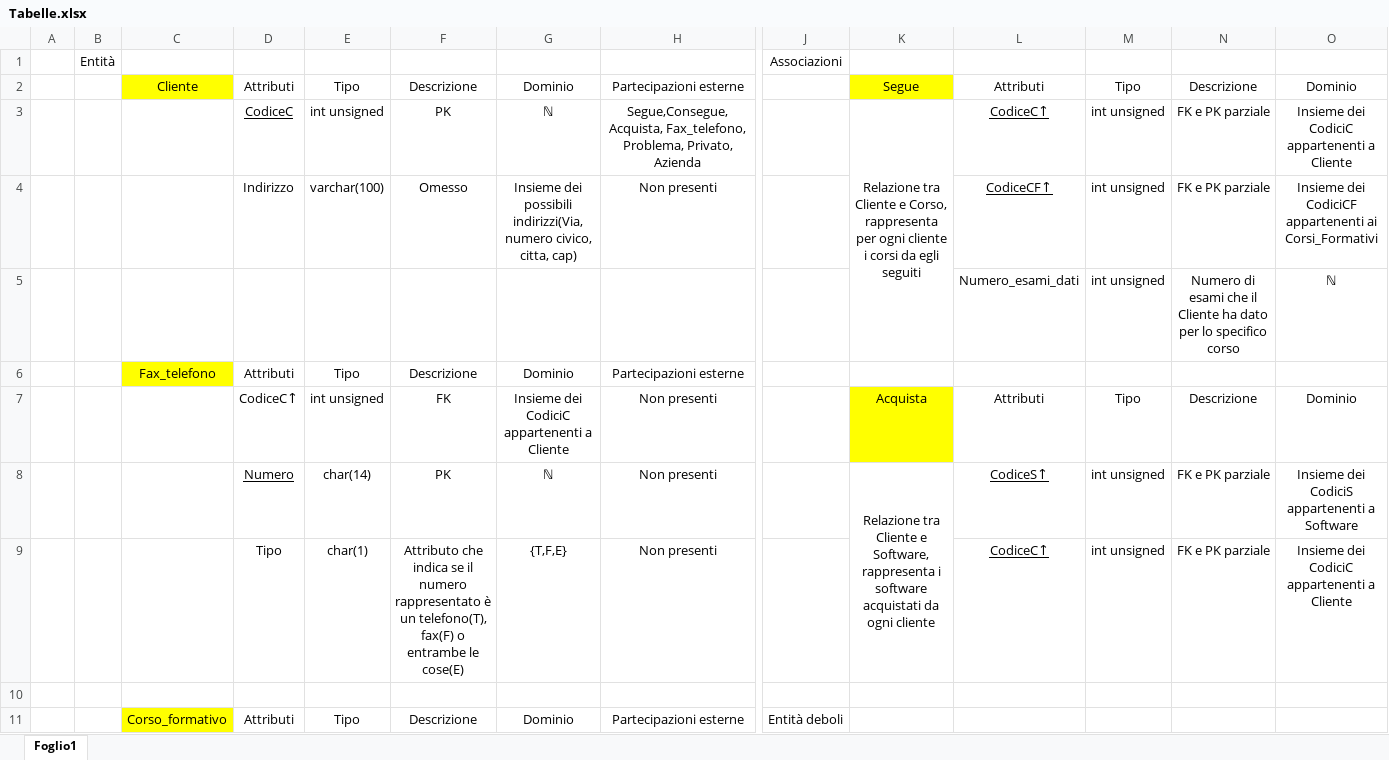
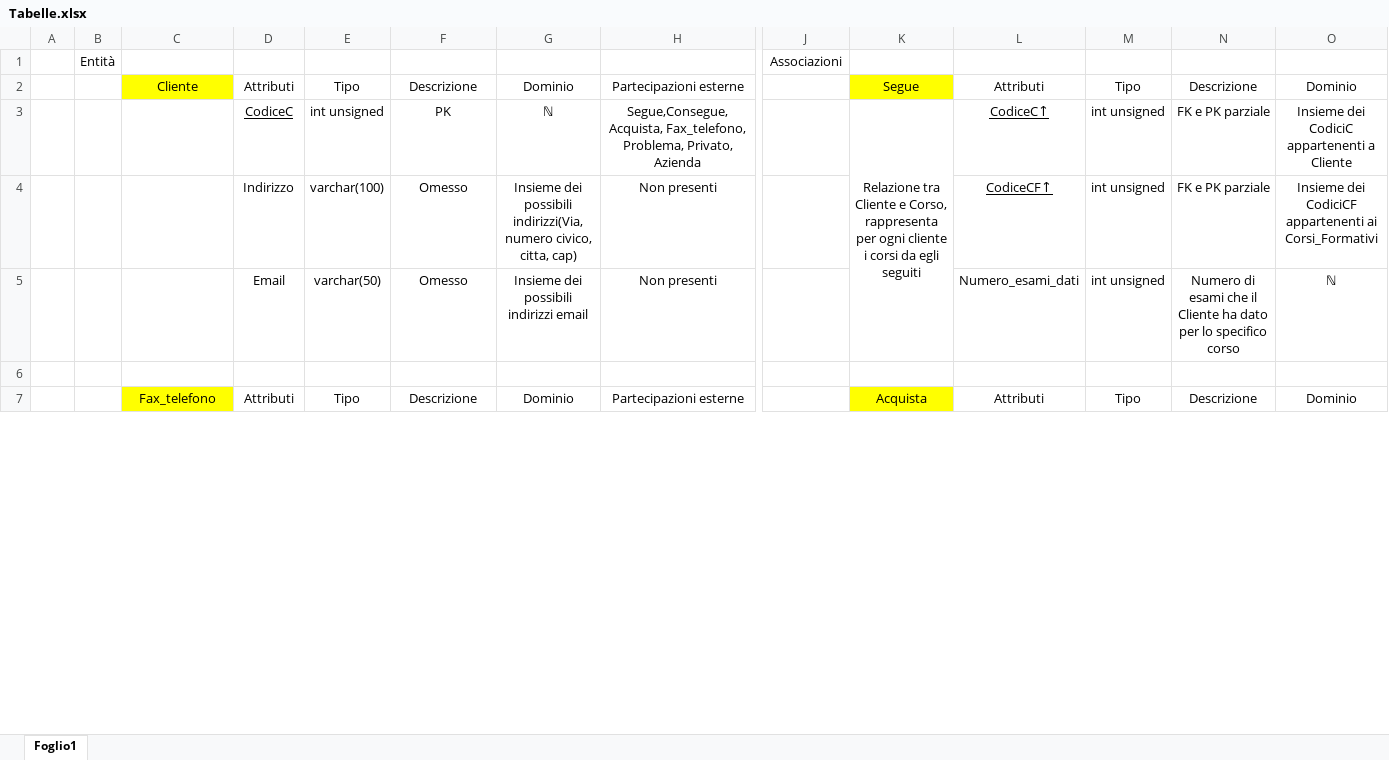
Before and after one commit to DbProject-Tortora19-20/Modello-logico, an Excel workbook: Tabelle.xlsx, sheet Foglio1, drawn as a sheet; only a part is shown, gaps mark what is left out; values as stored, in another font and other column widths than the file's, no borders; removed rows and columns are numbered as before the commit, all else as after; rows hold the shown columns only; the diff covers the shown part only; the diff names each change by its address in the sheet, - before the commit and + after, or states it on an @@ line.

Commit message:
Add files via upload

```diff
--- a/Tabelle.xlsx (sheet Foglio1)
+++ b/Tabelle.xlsx (sheet Foglio1)
-row 5:  |  |  |  |  |  |  |  |  |  | Numero_esami_dati | int unsigned | Numero di esami che il Cliente ha dato per lo specifico corso | ℕ
-row 6:  |  | Fax_telefono | Attributi | Tipo | Descrizione | Dominio | Partecipazioni esterne
-row 7:  |  |  | CodiceC↑ | int unsigned | FK | Insieme dei CodiciC appartenenti a Cliente | Non presenti |  | Acquista | Attributi | Tipo | Descrizione | Dominio
-row 8:  |  |  | Numero | char(14) | PK | ℕ | Non presenti |  | Relazione tra Cliente e Software, rappresenta i software acquistati da ogni cliente | CodiceS↑ | int unsigned | FK e PK parziale | Insieme dei CodiciS appartenenti a Software
-row 9:  |  |  | Tipo | char(1) | Attributo che indica se il numero rappresentato è un telefono(T), fax(F) o entrambe le cose(E) | {T,F,E} | Non presenti |  |  | CodiceC↑ | int unsigned | FK e PK parziale | Insieme dei CodiciC appartenenti a Cliente
+row 5:  |  |  | Email | varchar(50) | Omesso | Insieme dei possibili indirizzi email | Non presenti |  |  | Numero_esami_dati | int unsigned | Numero di esami che il Cliente ha dato per lo specifico corso | ℕ
-row 11:  |  | Corso_formativo | Attributi | Tipo | Descrizione | Dominio | Partecipazioni esterne | Entità deboli
+row 7:  |  | Fax_telefono | Attributi | Tipo | Descrizione | Dominio | Partecipazioni esterne |  | Acquista | Attributi | Tipo | Descrizione | Dominio
```
Also changed, not shown: 10 added rows, 6 removed rows, 60 edited cells and cell formats elsewhere in this sheet.
